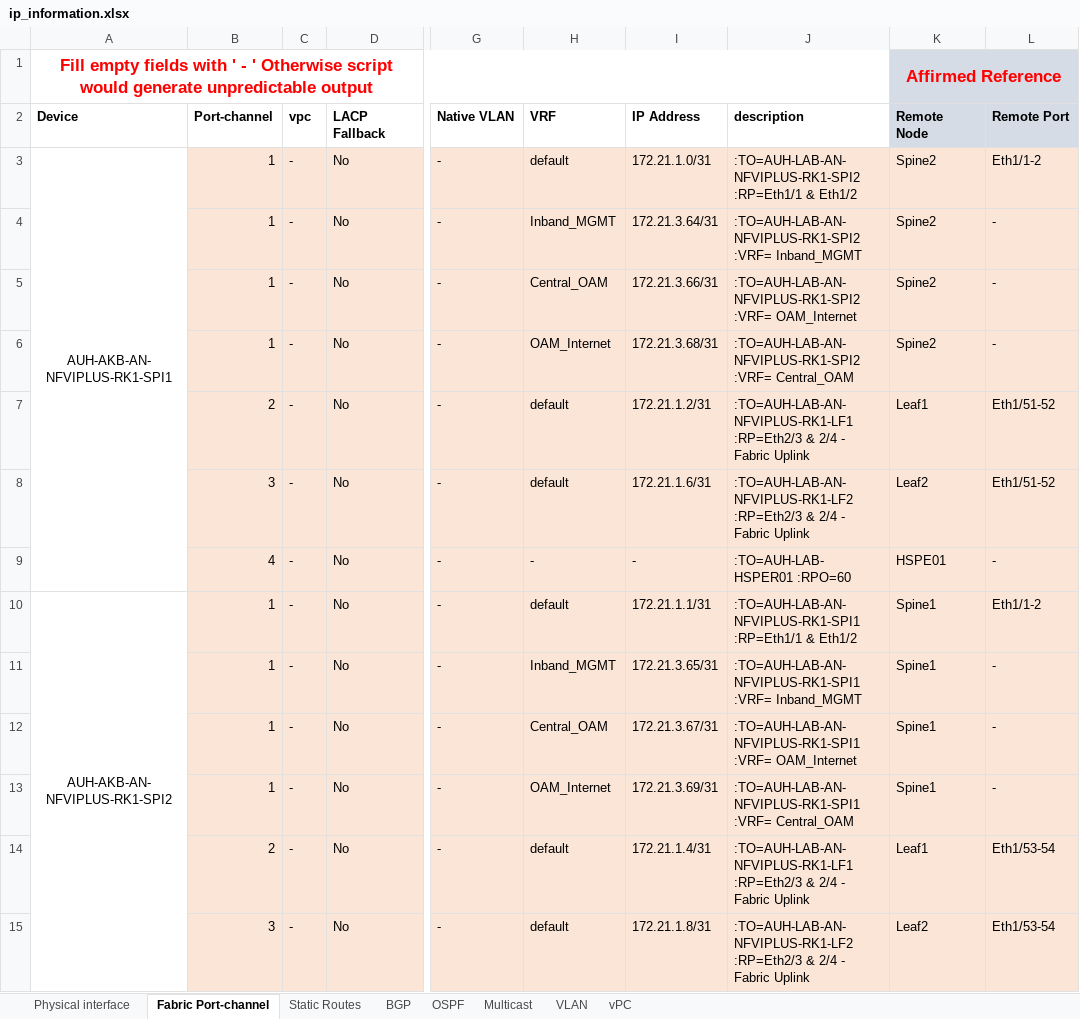
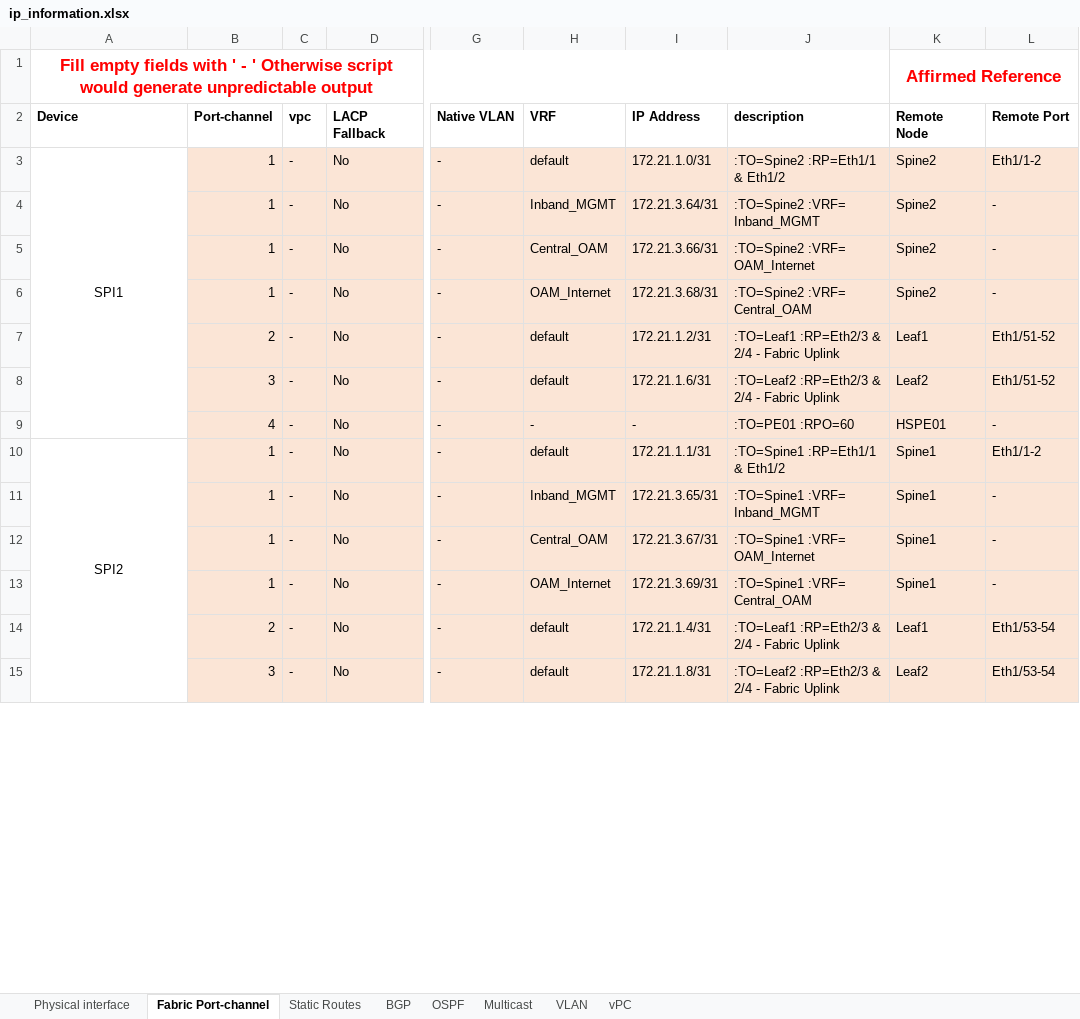
Before and after one commit to momobade/cisco-Nexus-automate-vxlan-evpn, an Excel workbook: samples/ip_information.xlsx, sheet Fabric Port-channel, drawn as a sheet; only a part is shown, gaps mark what is left out; values as stored, in another font and other column widths than the file's, no borders; the diff covers the shown part only; the diff names each change by its address in the sheet, - before the commit and + after, or states it on an @@ line.

```diff
--- a/samples/ip_information.xlsx (sheet Fabric Port-channel)
+++ b/samples/ip_information.xlsx (sheet Fabric Port-channel)
-K1:L2 fill: #D6DCE5
+K1:L2 fill: none
-A3 (Device): AUH-AKB-AN-NFVIPLUS-RK1-SPI1
+A3 (Device): SPI1
-J3 (description): :TO=AUH-LAB-AN-NFVIPLUS-RK1-SPI2 :RP=Eth1/1 & Eth1/2
+J3 (description): :TO=Spine2 :RP=Eth1/1 & Eth1/2
-J4 (description): :TO=AUH-LAB-AN-NFVIPLUS-RK1-SPI2 :VRF= Inband_MGMT
+J4 (description): :TO=Spine2 :VRF= Inband_MGMT
-J5 (description): :TO=AUH-LAB-AN-NFVIPLUS-RK1-SPI2 :VRF= OAM_Internet
+J5 (description): :TO=Spine2 :VRF= OAM_Internet
-J6 (description): :TO=AUH-LAB-AN-NFVIPLUS-RK1-SPI2 :VRF= Central_OAM
+J6 (description): :TO=Spine2 :VRF= Central_OAM
-J7 (description): :TO=AUH-LAB-AN-NFVIPLUS-RK1-LF1 :RP=Eth2/3 &…
+J7 (description): :TO=Leaf1 :RP=Eth2/3 &…
-J8 (description): :TO=AUH-LAB-AN-NFVIPLUS-RK1-LF2 :RP=Eth2/3 &…
+J8 (description): :TO=Leaf2 :RP=Eth2/3 &…
-J9 (description): :TO=AUH-LAB-HSPER01 :RPO=60
+J9 (description): :TO=PE01 :RPO=60
-A10 (Device): AUH-AKB-AN-NFVIPLUS-RK1-SPI2
+A10 (Device): SPI2
-J10 (description): :TO=AUH-LAB-AN-NFVIPLUS-RK1-SPI1 :RP=Eth1/1 & Eth1/2
+J10 (description): :TO=Spine1 :RP=Eth1/1 & Eth1/2
-J11 (description): :TO=AUH-LAB-AN-NFVIPLUS-RK1-SPI1 :VRF= Inband_MGMT
+J11 (description): :TO=Spine1 :VRF= Inband_MGMT
-J12 (description): :TO=AUH-LAB-AN-NFVIPLUS-RK1-SPI1 :VRF= OAM_Internet
+J12 (description): :TO=Spine1 :VRF= OAM_Internet
-J13 (description): :TO=AUH-LAB-AN-NFVIPLUS-RK1-SPI1 :VRF= Central_OAM
+J13 (description): :TO=Spine1 :VRF= Central_OAM
-J14 (description): :TO=AUH-LAB-AN-NFVIPLUS-RK1-LF1 :RP=Eth2/3 &…
+J14 (description): :TO=Leaf1 :RP=Eth2/3 &…
-J15 (description): :TO=AUH-LAB-AN-NFVIPLUS-RK1-LF2 :RP=Eth2/3 &…
+J15 (description): :TO=Leaf2 :RP=Eth2/3 &…
```
Also changed, not shown: 85 edited cells elsewhere in this sheet, sheet Physical interface, sheet OSPF, sheet Multicast, sheet Static Routes, sheet BGP, sheet VLAN, 1 more sheet, 7 other files.
